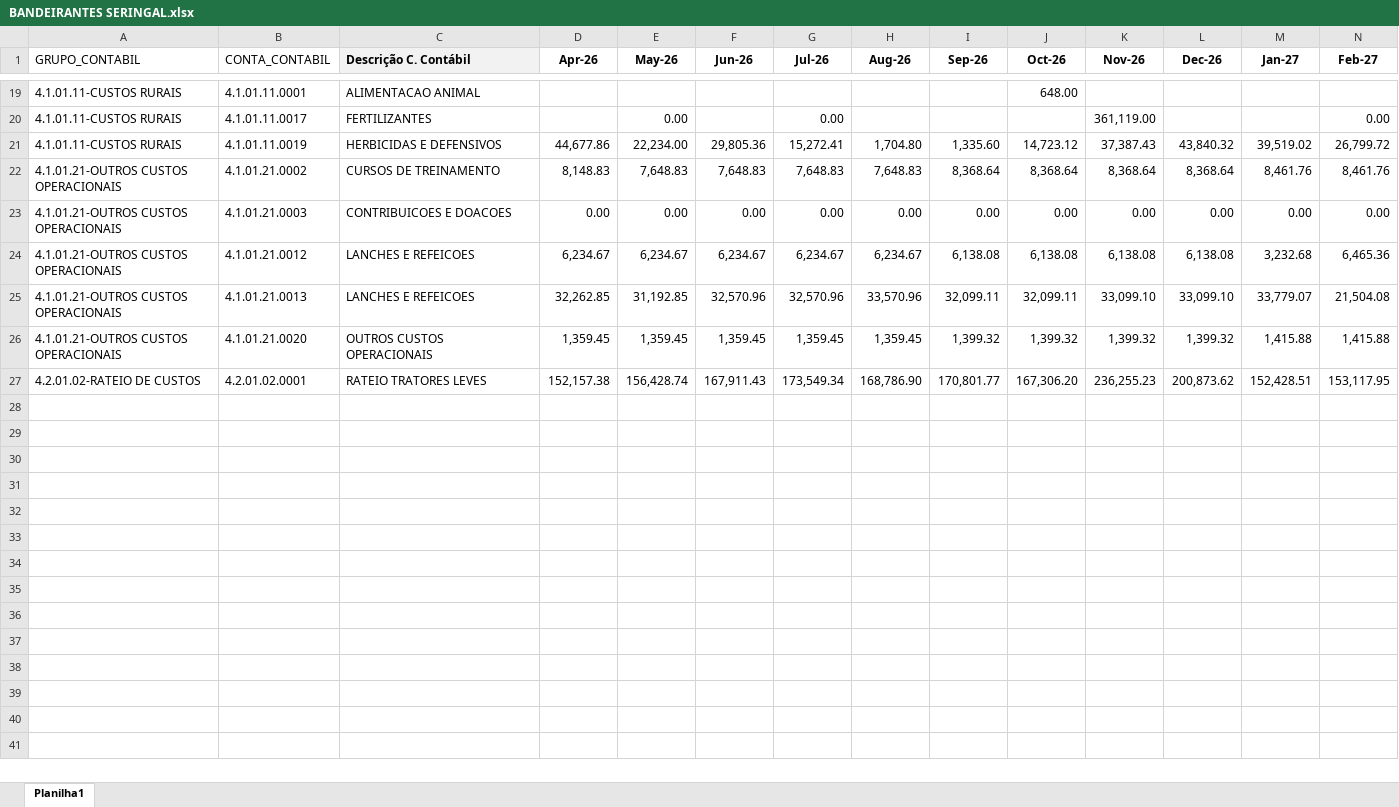
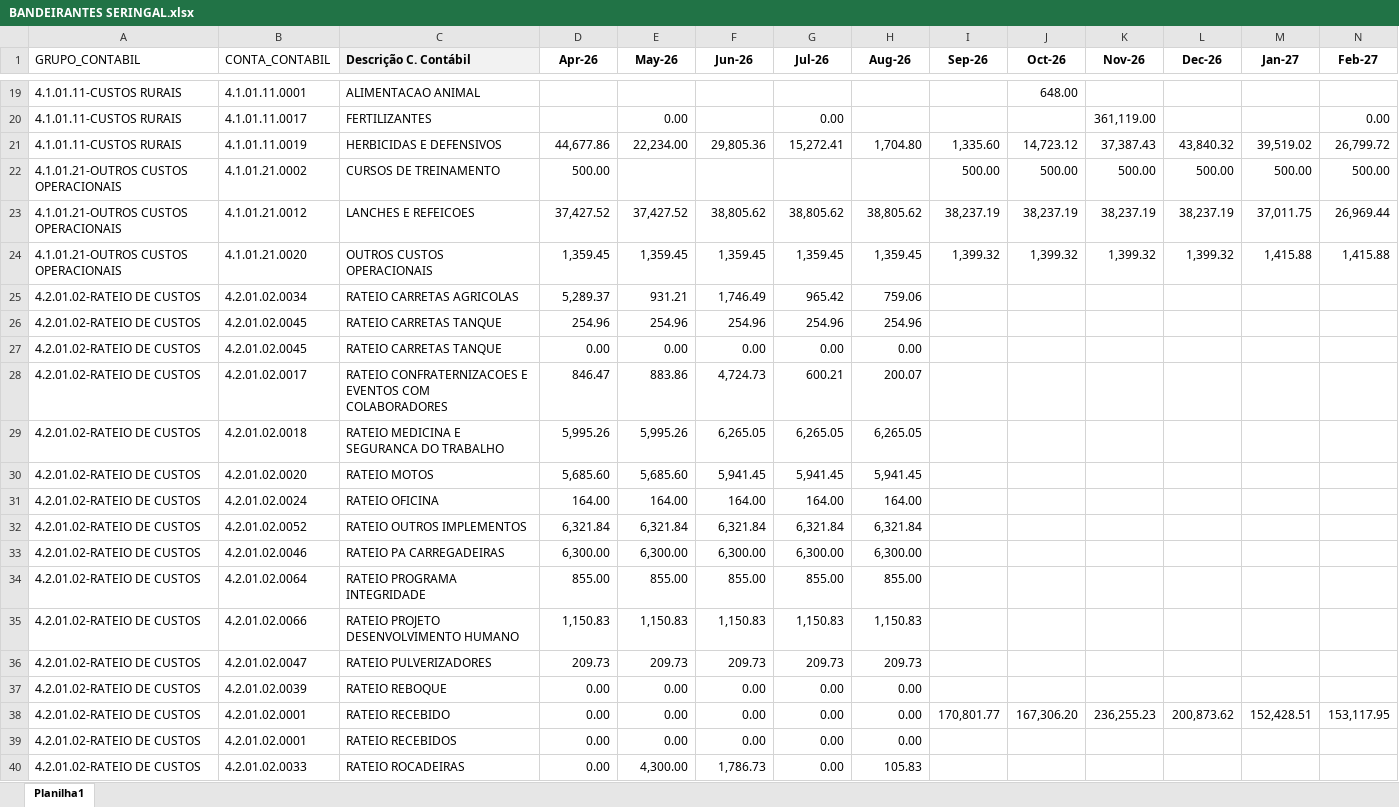
Before and after one commit to Regenier01/budgetflow-insights, an Excel workbook: Orçado/Orça-Seringal/BANDEIRANTES SERINGAL.xlsx, sheet Planilha1, drawn as a sheet; only a part is shown, gaps mark what is left out; values as stored, in another font and other column widths than the file's, no borders; removed rows and columns are numbered as before the commit, all else as after; rows hold the shown columns only; the diff covers the shown part only; the diff names each change by its address in the sheet, - before the commit and + after, or states it on an @@ line.

Commit message:
ORÇA-SERINGAL-OK

```diff
--- a/Orçado/Orça-Seringal/BANDEIRANTES SERINGAL.xlsx (sheet Planilha1)
+++ b/Orçado/Orça-Seringal/BANDEIRANTES SERINGAL.xlsx (sheet Planilha1)
-row 22: 4.1.01.21-OUTROS CUSTOS OPERACIONAIS | 4.1.01.21.0002 | CURSOS DE TREINAMENTO | 8,148.83 | 7,648.83 | 7,648.83 | 7,648.83 | 7,648.83 | 8,368.64 | 8,368.64 | 8,368.64 | 8,368.64 | 8,461.76 | 8,461.76
-row 23: 4.1.01.21-OUTROS CUSTOS OPERACIONAIS | 4.1.01.21.0003 | CONTRIBUICOES E DOACOES | 0.00 | 0.00 | 0.00 | 0.00 | 0.00 | 0.00 | 0.00 | 0.00 | 0.00 | 0.00 | 0.00
-row 24: 4.1.01.21-OUTROS CUSTOS OPERACIONAIS | 4.1.01.21.0012 | LANCHES E REFEICOES | 6,234.67 | 6,234.67 | 6,234.67 | 6,234.67 | 6,234.67 | 6,138.08 | 6,138.08 | 6,138.08 | 6,138.08 | 3,232.68 | 6,465.36
-row 25: 4.1.01.21-OUTROS CUSTOS OPERACIONAIS | 4.1.01.21.0013 | LANCHES E REFEICOES | 32,262.85 | 31,192.85 | 32,570.96 | 32,570.96 | 33,570.96 | 32,099.11 | 32,099.11 | 33,099.10 | 33,099.10 | 33,779.07 | 21,504.08
+row 22: 4.1.01.21-OUTROS CUSTOS OPERACIONAIS | 4.1.01.21.0002 | CURSOS DE TREINAMENTO | 500.00 |  |  |  |  | 500.00 | 500.00 | 500.00 | 500.00 | 500.00 | 500.00
+row 23: 4.1.01.21-OUTROS CUSTOS OPERACIONAIS | 4.1.01.21.0012 | LANCHES E REFEICOES | 37,427.52 | 37,427.52 | 38,805.62 | 38,805.62 | 38,805.62 | 38,237.19 | 38,237.19 | 38,237.19 | 38,237.19 | 37,011.75 | 26,969.44
+row 25: 4.2.01.02-RATEIO DE CUSTOS | 4.2.01.02.0034 | RATEIO CARRETAS AGRICOLAS | 5,289.37 | 931.21 | 1,746.49 | 965.42 | 759.06
+row 26: 4.2.01.02-RATEIO DE CUSTOS | 4.2.01.02.0045 | RATEIO CARRETAS TANQUE | 254.96 | 254.96 | 254.96 | 254.96 | 254.96
+row 27: 4.2.01.02-RATEIO DE CUSTOS | 4.2.01.02.0045 | RATEIO CARRETAS TANQUE | 0.00 | 0.00 | 0.00 | 0.00 | 0.00
+row 28: 4.2.01.02-RATEIO DE CUSTOS | 4.2.01.02.0017 | RATEIO CONFRATERNIZACOES E EVENTOS COM COLABORADORES | 846.47 | 883.86 | 4,724.73 | 600.21 | 200.07
+row 29: 4.2.01.02-RATEIO DE CUSTOS | 4.2.01.02.0018 | RATEIO MEDICINA E SEGURANCA DO TRABALHO | 5,995.26 | 5,995.26 | 6,265.05 | 6,265.05 | 6,265.05
+row 30: 4.2.01.02-RATEIO DE CUSTOS | 4.2.01.02.0020 | RATEIO MOTOS | 5,685.60 | 5,685.60 | 5,941.45 | 5,941.45 | 5,941.45
+row 31: 4.2.01.02-RATEIO DE CUSTOS | 4.2.01.02.0024 | RATEIO OFICINA | 164.00 | 164.00 | 164.00 | 164.00 | 164.00
+row 32: 4.2.01.02-RATEIO DE CUSTOS | 4.2.01.02.0052 | RATEIO OUTROS IMPLEMENTOS | 6,321.84 | 6,321.84 | 6,321.84 | 6,321.84 | 6,321.84
+row 33: 4.2.01.02-RATEIO DE CUSTOS | 4.2.01.02.0046 | RATEIO PA CARREGADEIRAS | 6,300.00 | 6,300.00 | 6,300.00 | 6,300.00 | 6,300.00
+row 34: 4.2.01.02-RATEIO DE CUSTOS | 4.2.01.02.0064 | RATEIO PROGRAMA INTEGRIDADE | 855.00 | 855.00 | 855.00 | 855.00 | 855.00
+row 35: 4.2.01.02-RATEIO DE CUSTOS | 4.2.01.02.0066 | RATEIO PROJETO DESENVOLVIMENTO HUMANO | 1,150.83 | 1,150.83 | 1,150.83 | 1,150.83 | 1,150.83
+row 36: 4.2.01.02-RATEIO DE CUSTOS | 4.2.01.02.0047 | RATEIO PULVERIZADORES | 209.73 | 209.73 | 209.73 | 209.73 | 209.73
+row 37: 4.2.01.02-RATEIO DE CUSTOS | 4.2.01.02.0039 | RATEIO REBOQUE | 0.00 | 0.00 | 0.00 | 0.00 | 0.00
-C38 (Descrição C. Contábil): RATEIO TRATORES LEVES
+C38 (Descrição C. Contábil): RATEIO RECEBIDO
-D38 (Apr-26): 152,157.38
+D38 (Apr-26): 0.00
-E38 (May-26): 156,428.74
+E38 (May-26): 0.00
-F38 (Jun-26): 167,911.43
+F38 (Jun-26): 0.00
-G38 (Jul-26): 173,549.34
+G38 (Jul-26): 0.00
-H38 (Aug-26): 168,786.90
+H38 (Aug-26): 0.00
+row 39: 4.2.01.02-RATEIO DE CUSTOS | 4.2.01.02.0001 | RATEIO RECEBIDOS | 0.00 | 0.00 | 0.00 | 0.00 | 0.00
+row 40: 4.2.01.02-RATEIO DE CUSTOS | 4.2.01.02.0033 | RATEIO ROCADEIRAS | 0.00 | 4,300.00 | 1,786.73 | 0.00 | 105.83
```
Also changed, not shown: 9 added rows and 1 edited cell elsewhere in this sheet, Orçado/Orça-Seringal/COVOA - SERINGAL.xlsx, Orçado/Orça-Seringal/ESPLANADA SERINGAL.xlsx, 5 other files.
